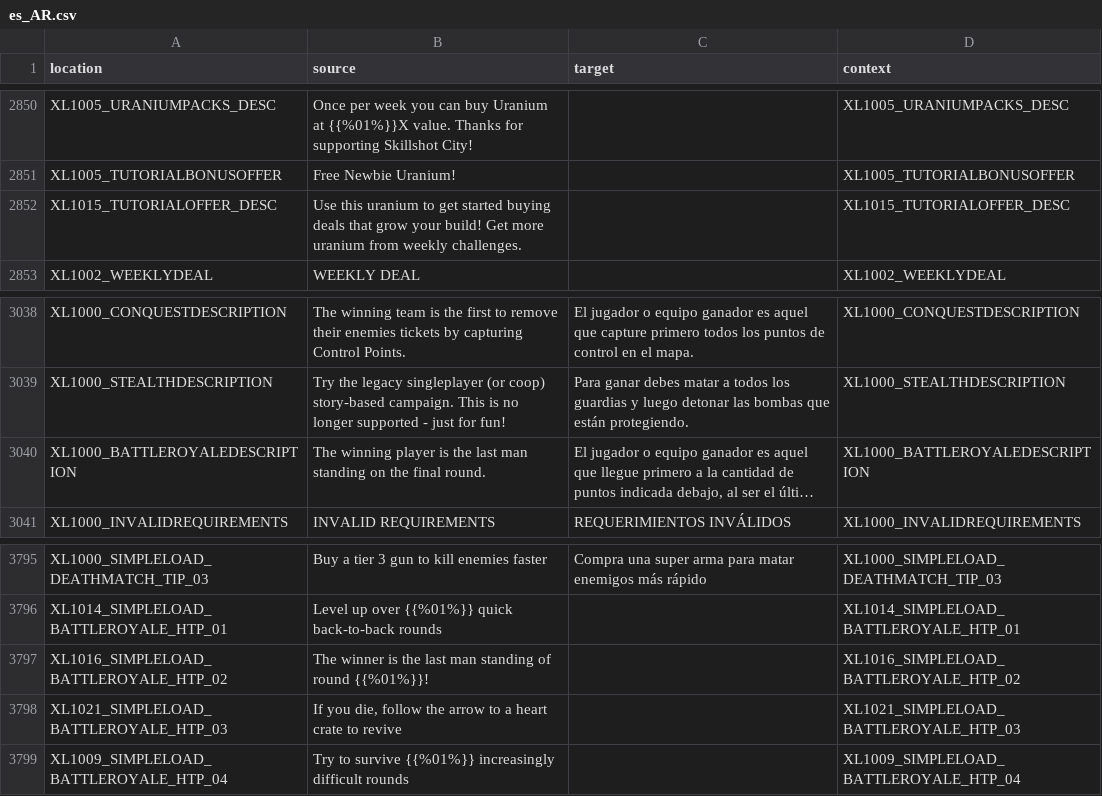
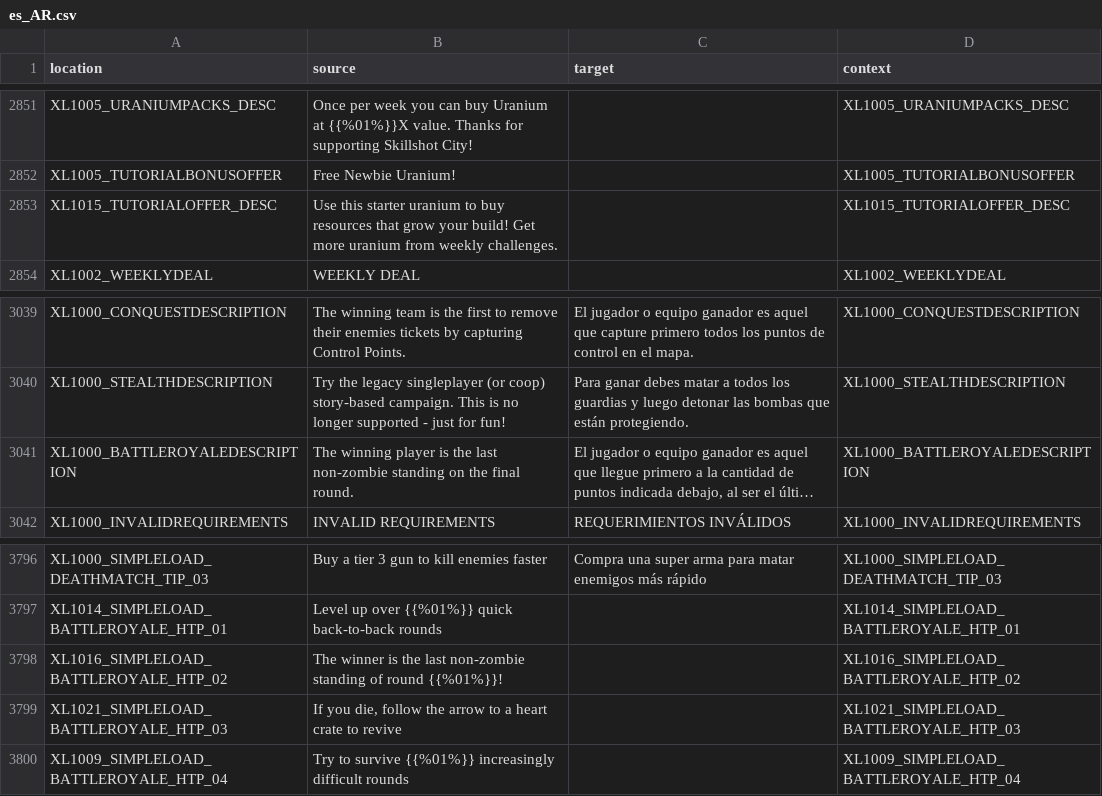
Before and after one commit to bencelot/GeneshiftTranslations, a CSV file: es_AR.csv, drawn as a sheet; only a part is shown, gaps mark what is left out; long unchanged cells end in …; addresses are those after the commit; the diff covers the shown part only; the diff names each change by its address in the sheet, - before the commit and + after, or states it on an @@ line.

```diff
--- a/es_AR.csv
+++ b/es_AR.csv
-B2853 (source): Use this uranium to get started buying deals that grow…
+B2853 (source): Use this starter uranium to buy resources that grow…
-B3041 (source): …the last man standing on…
+B3041 (source): …the last non-zombie standing on…
-B3798 (source): …the last man standing of…
+B3798 (source): …the last non-zombie standing of…
```
Also changed, not shown: 2 added rows, 1 removed row and 4 edited cells elsewhere in this file, en.csv, fr.csv, 4 other files.
